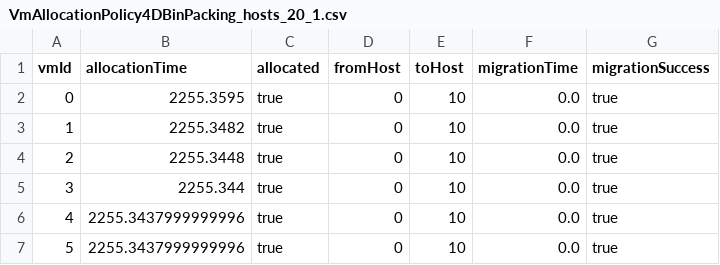
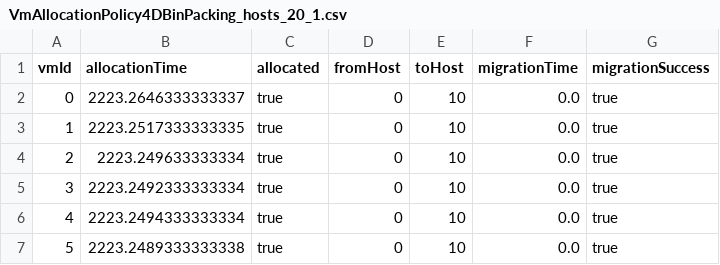
Before and after one commit to lilRaptor99/vm-allocation-simulation, a CSV file: results/VmAllocationPolicy4DBinPacking/VmAllocationPolicy4DBinPacking_hosts_20_1.csv, drawn as a sheet.

```diff
--- a/results/VmAllocationPolicy4DBinPacking/VmAllocationPolicy4DBinPacking_hosts_20_1.csv
+++ b/results/VmAllocationPolicy4DBinPacking/VmAllocationPolicy4DBinPacking_hosts_20_1.csv
@@ -1,7 +1,7 @@
 vmId,allocationTime,allocated,fromHost,toHost,migrationTime,migrationSuccess
-0,2255.3595,true,0,10,0.0,true
-1,2255.3482,true,0,10,0.0,true
-2,2255.3448,true,0,10,0.0,true
-3,2255.344,true,0,10,0.0,true
-4,2255.3437999999996,true,0,10,0.0,true
-5,2255.3437999999996,true,0,10,0.0,true
+0,2223.2646333333337,true,0,10,0.0,true
+1,2223.2517333333335,true,0,10,0.0,true
+2,2223.249633333334,true,0,10,0.0,true
+3,2223.2492333333334,true,0,10,0.0,true
+4,2223.2494333333334,true,0,10,0.0,true
+5,2223.2489333333338,true,0,10,0.0,true
```
Also changed, not shown: results/VmAllocationPolicy4DBinPacking/VmAllocationPolicy4DBinPacking_hosts_10_7.csv, results/VmAllocationPolicy4DBinPacking/VmAllocationPolicy4DBinPacking_hosts_10_9.csv, 42 other files.
